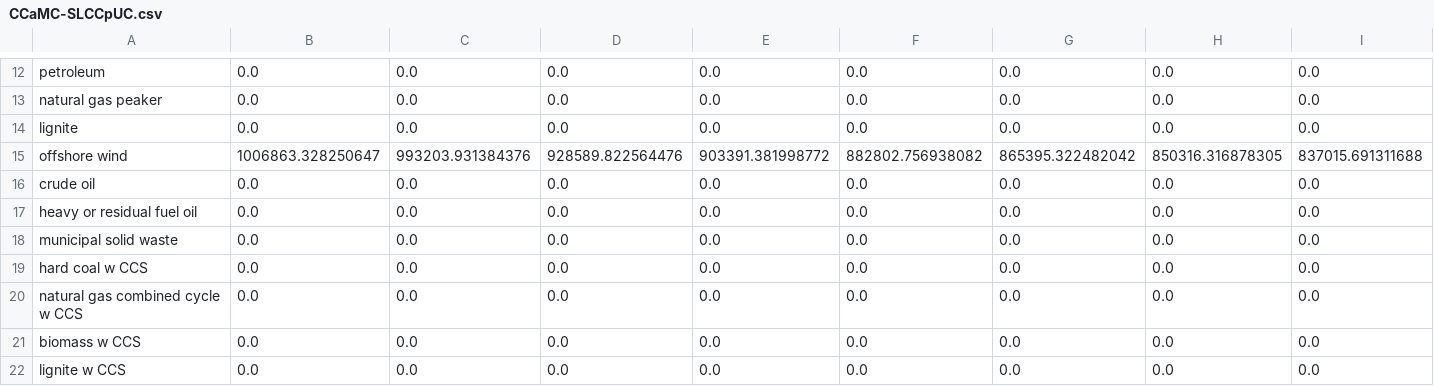
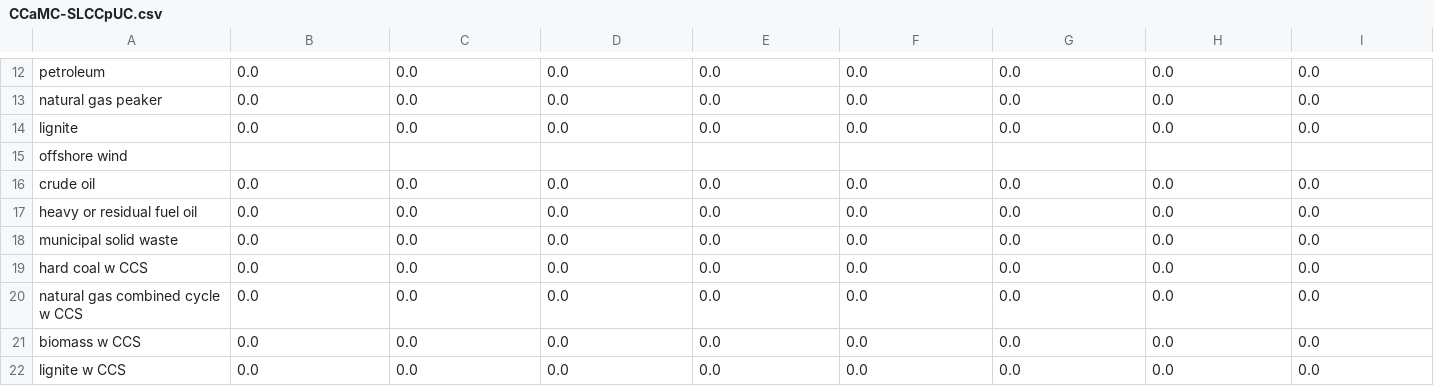
Before and after one commit to EnergyInnovation/eps-arizona, a CSV file: InputData/elec/CCaMC/CCaMC-SLCCpUC.csv, drawn as a sheet; only a part is shown, gaps mark what is left out; removed rows and columns are numbered as before the commit, all else as after; rows hold the shown columns only; the diff names each change by its address in the sheet, - before the commit and + after, or states it on an @@ line.

```diff
--- a/InputData/elec/CCaMC/CCaMC-SLCCpUC.csv
+++ b/InputData/elec/CCaMC/CCaMC-SLCCpUC.csv
-row 15: offshore wind | 1006863.328250647 | 993203.931384376 | 928589.822564476 | 903391.381998772 | 882802.756938082 | 865395.322482042 | 850316.316878305 | 837015.691311688
+row 15: offshore wind
```
Also changed, not shown: InputData/indst/PERAC/PERAC-cropsrice.csv, InputData/plcy-schd/FoPITY/FoPITY-2-WebApp.csv, 15 other files.
